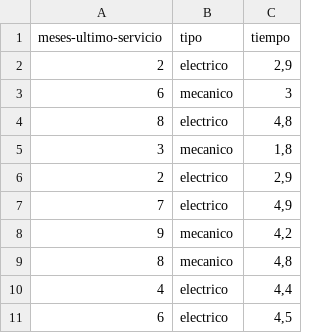
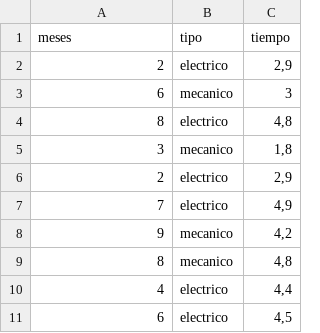
Before and after one commit to NoRoboto/jupyter-notebooks, a CSV file: estadistica/taller/data7.csv, drawn as a sheet.

```diff
--- a/estadistica/taller/data7.csv
+++ b/estadistica/taller/data7.csv
@@ -1,2 +1,2 @@
-meses-ultimo-servicio,tipo,tiempo
+meses,tipo,tiempo
 2,electrico,"2,9"
```
Also changed, not shown: estadistica/taller/data4.csv, 2 other files.
